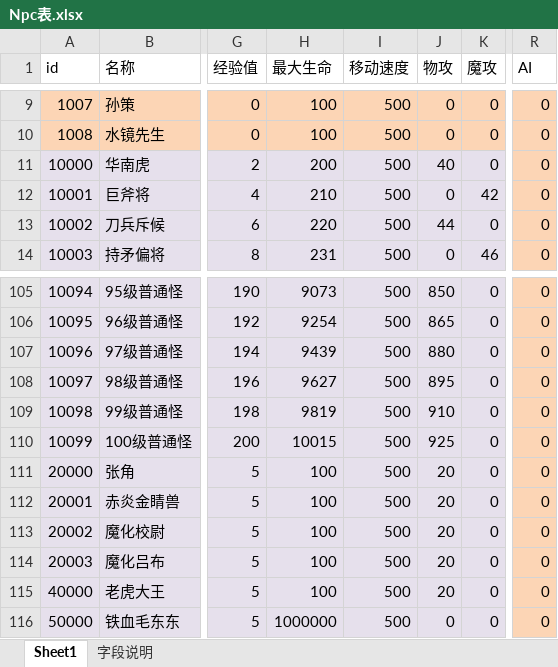
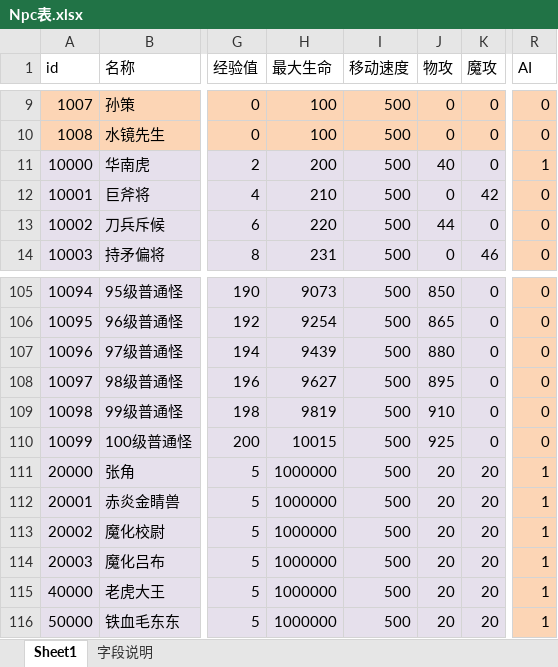
Before and after one commit to Klanly/BWM, an Excel workbook: doc/table/Npc表.xlsx, sheet Sheet1, drawn as a sheet; only a part is shown, gaps mark what is left out; values as stored, in another font and other column widths than the file's, no borders; conditional formats not drawn; the diff names each change by its address in the sheet, - before the commit and + after, or states it on an @@ line.

```diff
--- a/doc/table/Npc表.xlsx (sheet Sheet1)
+++ b/doc/table/Npc表.xlsx (sheet Sheet1)
-R11 (AI): 0
+R11 (AI): 1
-H111:H115 (最大生命): 100
+H111:H115 (最大生命): 1000000
-K111:K116 (魔攻): 0
+K111:K116 (魔攻): 20
-R111:R116 (AI): 0
+R111:R116 (AI): 1
-J116 (物攻): 0
+J116 (物攻): 20
```
Also changed, not shown: sheet 字段说明.
